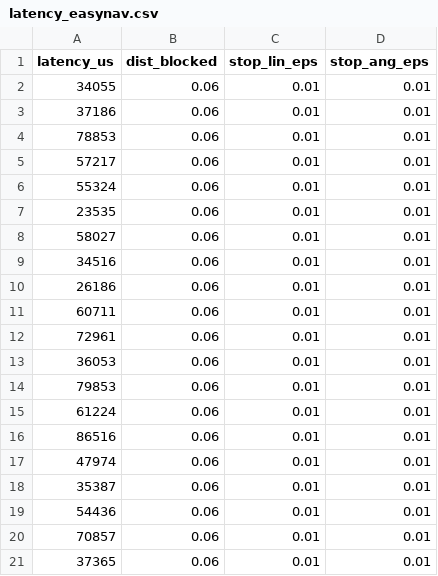
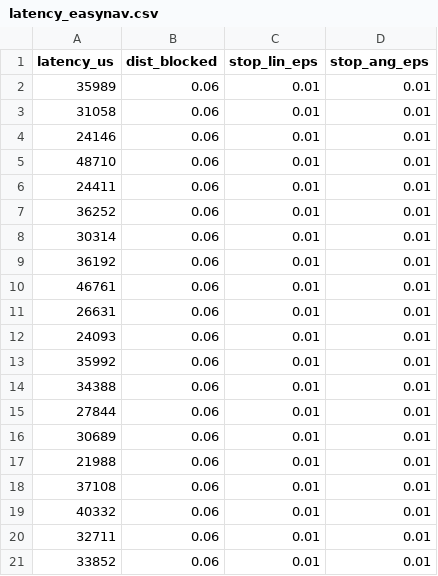
Before and after one commit to estherag/easynav_experiments, a CSV file: results/latency/latency_easynav.csv, drawn as a sheet.

```diff
--- a/results/latency/latency_easynav.csv
+++ b/results/latency/latency_easynav.csv
@@ -1,21 +1,21 @@
 latency_us,dist_blocked,stop_lin_eps,stop_ang_eps
-34055,0.06,0.01,0.01
-37186,0.06,0.01,0.01
-78853,0.06,0.01,0.01
-57217,0.06,0.01,0.01
-55324,0.06,0.01,0.01
-23535,0.06,0.01,0.01
-58027,0.06,0.01,0.01
-34516,0.06,0.01,0.01
-26186,0.06,0.01,0.01
-60711,0.06,0.01,0.01
-72961,0.06,0.01,0.01
-36053,0.06,0.01,0.01
-79853,0.06,0.01,0.01
-61224,0.06,0.01,0.01
-86516,0.06,0.01,0.01
-47974,0.06,0.01,0.01
-35387,0.06,0.01,0.01
-54436,0.06,0.01,0.01
-70857,0.06,0.01,0.01
-37365,0.06,0.01,0.01
+35989,0.06,0.01,0.01
+31058,0.06,0.01,0.01
+24146,0.06,0.01,0.01
+48710,0.06,0.01,0.01
+24411,0.06,0.01,0.01
+36252,0.06,0.01,0.01
+30314,0.06,0.01,0.01
+36192,0.06,0.01,0.01
+46761,0.06,0.01,0.01
+26631,0.06,0.01,0.01
+24093,0.06,0.01,0.01
+35992,0.06,0.01,0.01
+34388,0.06,0.01,0.01
+27844,0.06,0.01,0.01
+30689,0.06,0.01,0.01
+21988,0.06,0.01,0.01
+37108,0.06,0.01,0.01
+40332,0.06,0.01,0.01
+32711,0.06,0.01,0.01
+33852,0.06,0.01,0.01
```
Also changed, not shown: results/cycle/analysis/run_level_data.csv, results/latency/analysis/descriptive_statistics.csv, 7 other files.
